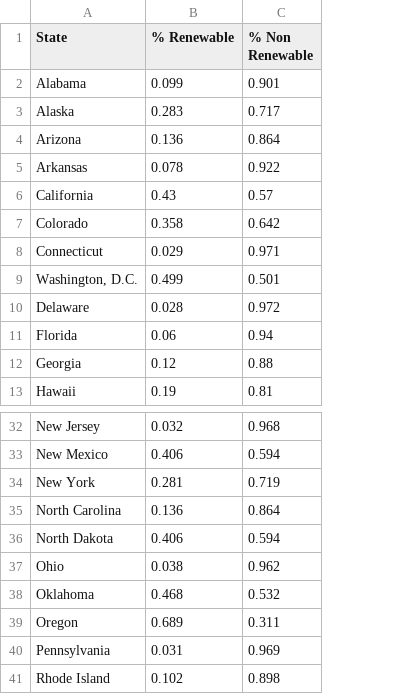
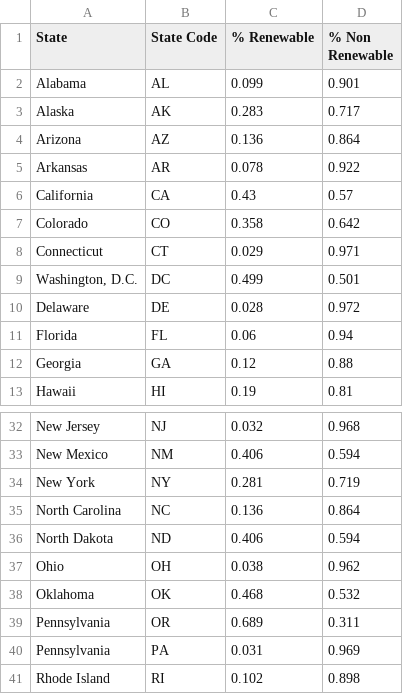
Before and after one commit to ColeMov/Hackathon2024, a CSV file: percent_renewable_state.csv, drawn as a sheet; only a part is shown, gaps mark what is left out; the diff names each change by its address in the sheet, - before the commit and + after, or states it on an @@ line.

Commit message:
Add files via upload

```diff
--- a/percent_renewable_state.csv
+++ b/percent_renewable_state.csv
+column B (State Code), rows 2-13: AL | AK | AZ | AR | CA | CO | CT | DC | DE | FL | GA | HI; rows 32-41: NJ | NM | NY | NC | ND | OH | OK | OR | PA | RI
-A39 (State): Oregon
+A39 (State): Pennsylvania
```
